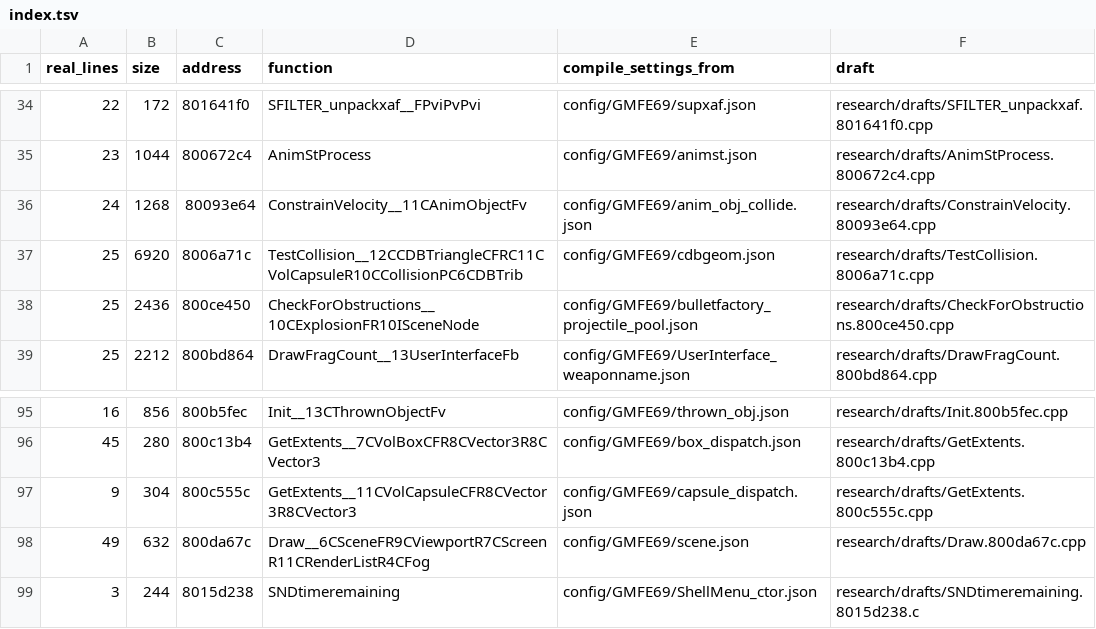
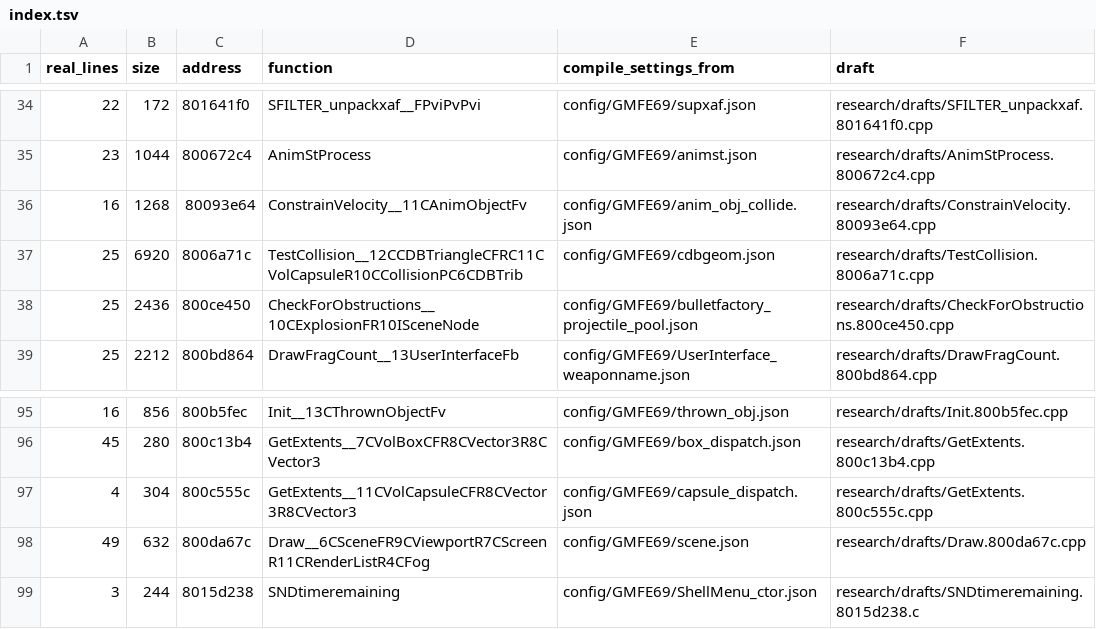
Before and after one commit to kyleckroeger/moh-frontline-decomp, a TSV file: research/drafts/index.tsv, drawn as a sheet; only a part is shown, gaps mark what is left out.

```diff
--- a/research/drafts/index.tsv
+++ b/research/drafts/index.tsv
@@ -35,3 +35,3 @@ real_lines	size	address	function	compile_settings_from	draft
 23	1044	800672c4	AnimStProcess	config/GMFE69/animst.json	research/drafts/AnimStProcess.800672c4.cpp
-24	1268	80093e64	ConstrainVelocity__11CAnimObjectFv	config/GMFE69/anim_obj_collide.json	research/drafts/ConstrainVelocity.80093e64.cpp
+16	1268	80093e64	ConstrainVelocity__11CAnimObjectFv	config/GMFE69/anim_obj_collide.json	research/drafts/ConstrainVelocity.80093e64.cpp
 25	6920	8006a71c	TestCollision__12CCDBTriangleCFRC11CVolCapsuleR10CCollisionPC6CDBTrib	config/GMFE69/cdbgeom.json	research/drafts/TestCollision.8006a71c.cpp
@@ -96,3 +96,3 @@ real_lines	size	address	function	compile_settings_from	draft
 45	280	800c13b4	GetExtents__7CVolBoxCFR8CVector3R8CVector3	config/GMFE69/box_dispatch.json	research/drafts/GetExtents.800c13b4.cpp
-9	304	800c555c	GetExtents__11CVolCapsuleCFR8CVector3R8CVector3	config/GMFE69/capsule_dispatch.json	research/drafts/GetExtents.800c555c.cpp
+4	304	800c555c	GetExtents__11CVolCapsuleCFR8CVector3R8CVector3	config/GMFE69/capsule_dispatch.json	research/drafts/GetExtents.800c555c.cpp
 49	632	800da67c	Draw__6CSceneFR9CViewportR7CScreenR11CRenderListR4CFog	config/GMFE69/scene.json	research/drafts/Draw.800da67c.cpp
```
Also changed, not shown: 3 other files.
